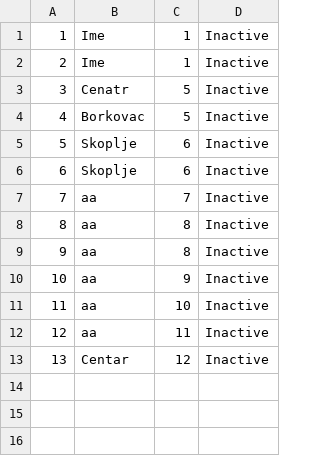
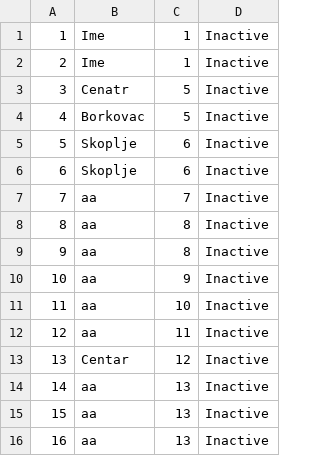
Before and after one commit to teodorazunic/SIMS, a CSV file: SIMS-Initial-Project-main/InitialProject/InitialProject/Resources/Data/keypoints.csv, drawn as a sheet; the diff names each change by its address in the sheet, - before the commit and + after, or states it on an @@ line.

```diff
--- a/SIMS-Initial-Project-main/InitialProject/InitialProject/Resources/Data/keypoints.csv
+++ b/SIMS-Initial-Project-main/InitialProject/InitialProject/Resources/Data/keypoints.csv
+row 14: 14 | aa | 13 | Inactive
+row 15: 15 | aa | 13 | Inactive
+row 16: 16 | aa | 13 | Inactive
```
Also changed, not shown: SIMS-Initial-Project-main/InitialProject/InitialProject/Resources/Data/tour.csv, 2 other files.
